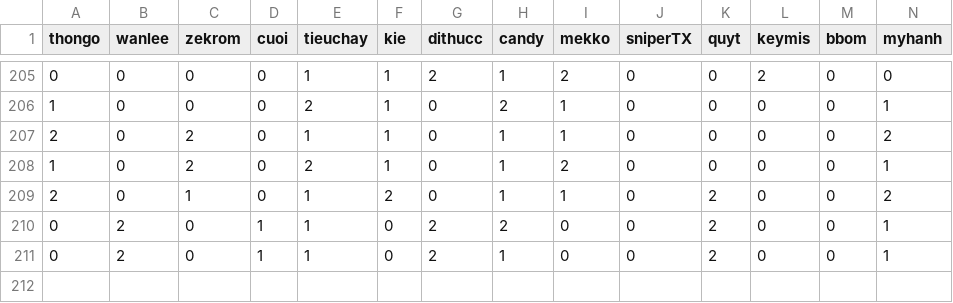
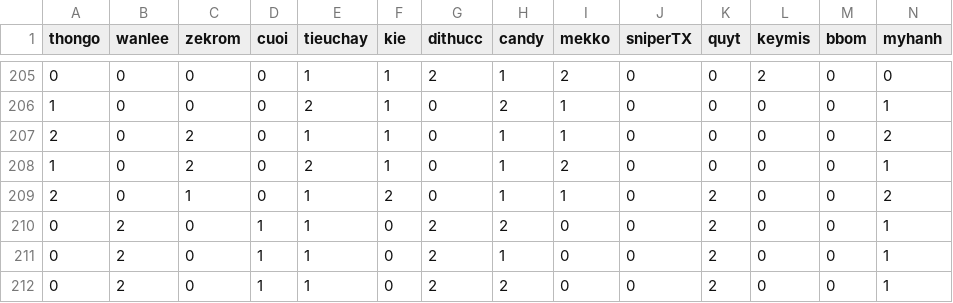
Before and after one commit to angelwshotgun/fbcs, a CSV file: match_data.csv, drawn as a sheet; only a part is shown, gaps mark what is left out; rows hold the shown columns only; the diff names each change by its address in the sheet, - before the commit and + after, or states it on an @@ line.

Commit message:
Update CSV file

```diff
--- a/match_data.csv
+++ b/match_data.csv
+row 212: 0 | 2 | 0 | 1 | 1 | 0 | 2 | 2 | 0 | 0 | 2 | 0 | 0 | 1
```
